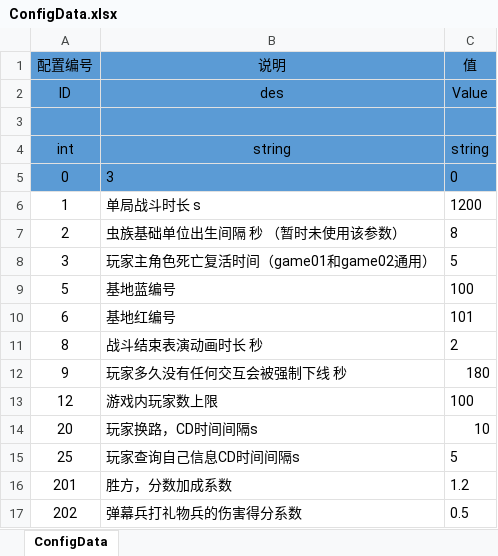
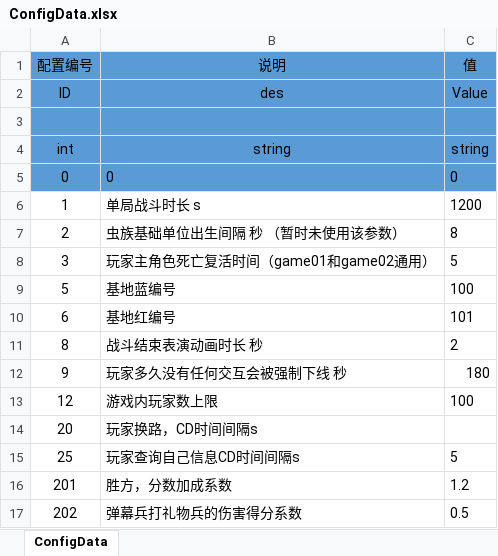
Before and after one commit to iningwei/ExcelTool, an Excel workbook: ExcelTool/bin/table/ConfigData.xlsx, sheet ConfigData, drawn as a sheet; only a part is shown; values as stored, in another font and other column widths than the file's, no borders; conditional formats not drawn; the diff names each change by its address in the sheet, - before the commit and + after, or states it on an @@ line.

Commit message:
use new seprate str instead of \t; support excel ommit field

```diff
--- a/ExcelTool/bin/table/ConfigData.xlsx (sheet ConfigData)
+++ b/ExcelTool/bin/table/ConfigData.xlsx (sheet ConfigData)
-B5 (说明): 3
+B5 (说明): 0
-C14 (值): 10
+C14 (值): (empty)
```
Also changed, not shown: ExcelTool/bin/table_tmp/ConfigData.xlsx, 19 other files.
